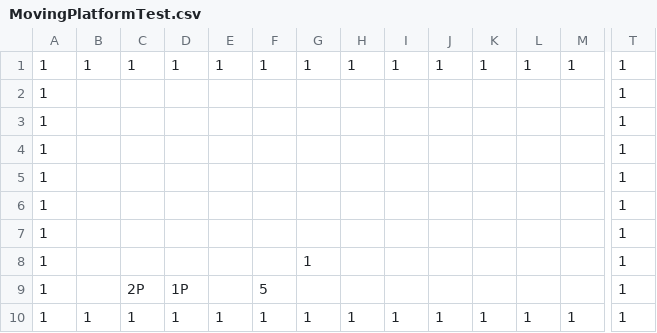
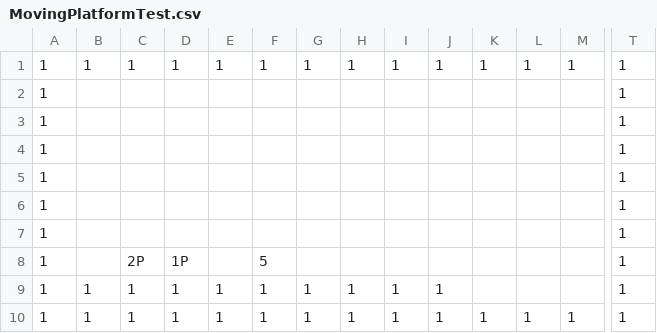
Before and after one commit to tjwngur1731/DolDol2, a CSV file: DolDol2/CellMap/MovingPlatformTest.csv, drawn as a sheet; only a part is shown, gaps mark what is left out; removed rows and columns are numbered as before the commit, all else as after; rows hold the shown columns only; the diff names each change by its address in the sheet, - before the commit and + after, or states it on an @@ line.

```diff
--- a/DolDol2/CellMap/MovingPlatformTest.csv
+++ b/DolDol2/CellMap/MovingPlatformTest.csv
-row 8: 1 |  |  |  |  |  | 1 |  |  |  |  |  |  | 1
+row 9: 1 | 1 | 1 | 1 | 1 | 1 | 1 | 1 | 1 | 1 |  |  |  | 1
```
Also changed, not shown: 18 other files.
